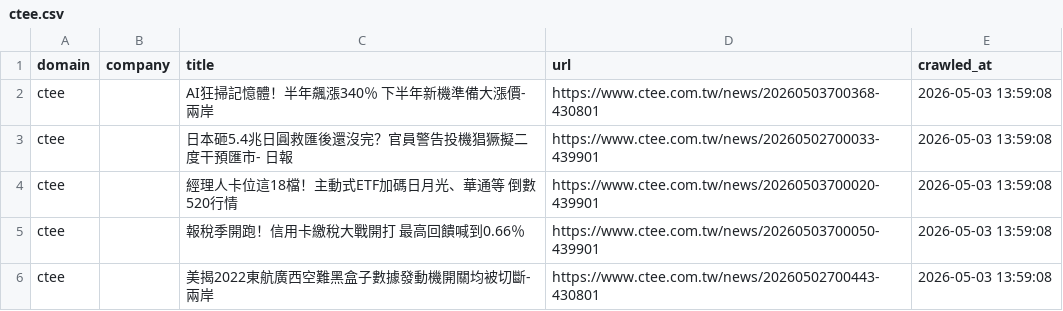
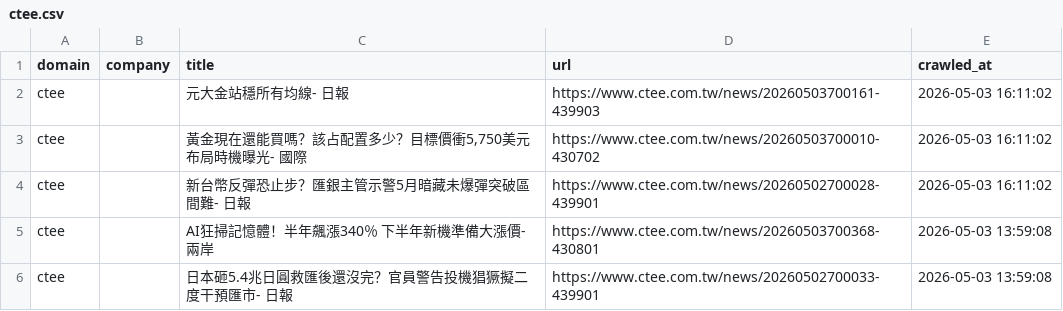
Before and after one commit to levelupup/news_crawler, a CSV file: data/ctee.csv, drawn as a sheet; only a part is shown; the shorter side is filled out with more unchanged rows; the diff names each change by its address in the sheet, - before the commit and + after, or states it on an @@ line.

```diff
--- a/data/ctee.csv
+++ b/data/ctee.csv
+row 2: ctee |  | 元大金站穩所有均線- 日報 | https://www.ctee.com.tw/news/20260503700161-439903 | 2026-05-03 16:11:02
+row 3: ctee |  | 黃金現在還能買嗎？該占配置多少？目標價衝5,750美元布局時機曝光- 國際 | https://www.ctee.com.tw/news/20260503700010-430702 | 2026-05-03 16:11:02
+row 4: ctee |  | 新台幣反彈恐止步？匯銀主管示警5月暗藏未爆彈突破區間難- 日報 | https://www.ctee.com.tw/news/20260502700028-439901 | 2026-05-03 16:11:02
```
Also changed, not shown: data/economictimes.csv, data/ifeng.csv, 16 other files.
